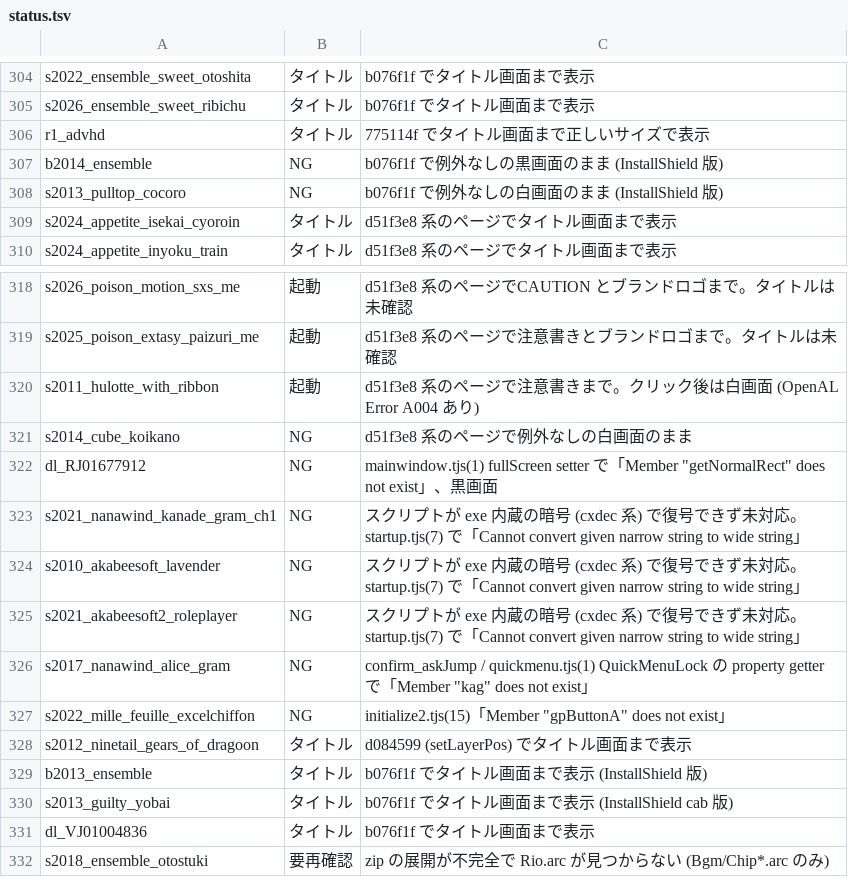
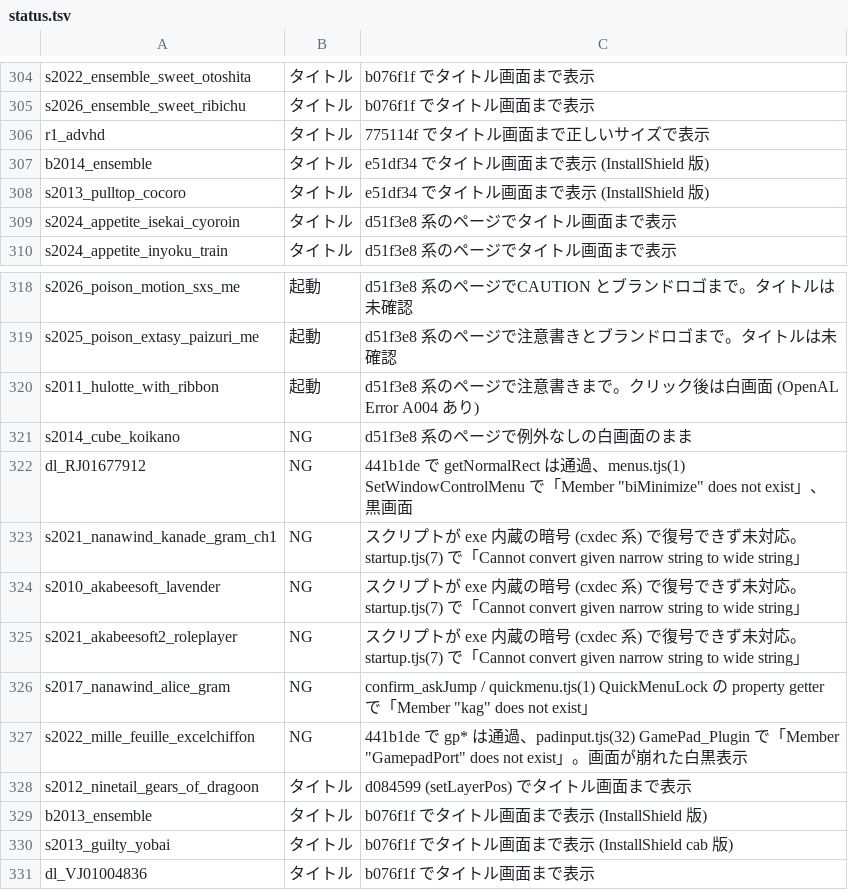
Before and after one commit to a-kaibu/vnrun, a TSV file: tools/verify/status.tsv, drawn as a sheet; only a part is shown, gaps mark what is left out; the shorter side is filled out with more unchanged rows.

```diff
--- a/tools/verify/status.tsv
+++ b/tools/verify/status.tsv
@@ -306,4 +306,4 @@ s2026_ensemble_sweet_ribichu	タイトル	b076f1f でタイトル画面まで表
 r1_advhd	タイトル	775114f でタイトル画面まで正しいサイズで表示
-b2014_ensemble	NG	b076f1f で例外なしの黒画面のまま (InstallShield 版)
-s2013_pulltop_cocoro	NG	b076f1f で例外なしの白画面のまま (InstallShield 版)
+b2014_ensemble	タイトル	e51df34 でタイトル画面まで表示 (InstallShield 版)
+s2013_pulltop_cocoro	タイトル	e51df34 でタイトル画面まで表示 (InstallShield 版)
 s2024_appetite_isekai_cyoroin	タイトル	d51f3e8 系のページでタイトル画面まで表示
@@ -321,3 +321,3 @@ s2011_hulotte_with_ribbon	起動	d51f3e8 系のページで注意書きまで。
 s2014_cube_koikano	NG	d51f3e8 系のページで例外なしの白画面のまま
-dl_RJ01677912	NG	mainwindow.tjs(1) fullScreen setter で「Member "getNormalRect" does not exist」、黒画面
+dl_RJ01677912	NG	441b1de で getNormalRect は通過、menus.tjs(1) SetWindowControlMenu で「Member "biMinimize" does not exist」、黒画面
 s2021_nanawind_kanade_gram_ch1	NG	スクリプトが exe 内蔵の暗号 (cxdec 系) で復号できず未対応。startup.tjs(7) で「Cannot convert given narrow string to wide string」
@@ -326,3 +326,3 @@ s2021_akabeesoft2_roleplayer	NG	スクリプトが exe 内蔵の暗号 (cxdec
 s2017_nanawind_alice_gram	NG	confirm_askJump / quickmenu.tjs(1) QuickMenuLock の property getter で「Member "kag" does not exist」
-s2022_mille_feuille_excelchiffon	NG	initialize2.tjs(15)「Member "gpButtonA" does not exist」
+s2022_mille_feuille_excelchiffon	NG	441b1de で gp* は通過、padinput.tjs(32) GamePad_Plugin で「Member "GamepadPort" does not exist」。画面が崩れた白黒表示
 s2012_ninetail_gears_of_dragoon	タイトル	d084599 (setLayerPos) でタイトル画面まで表示
```
Also changed, not shown: 1 other file.
